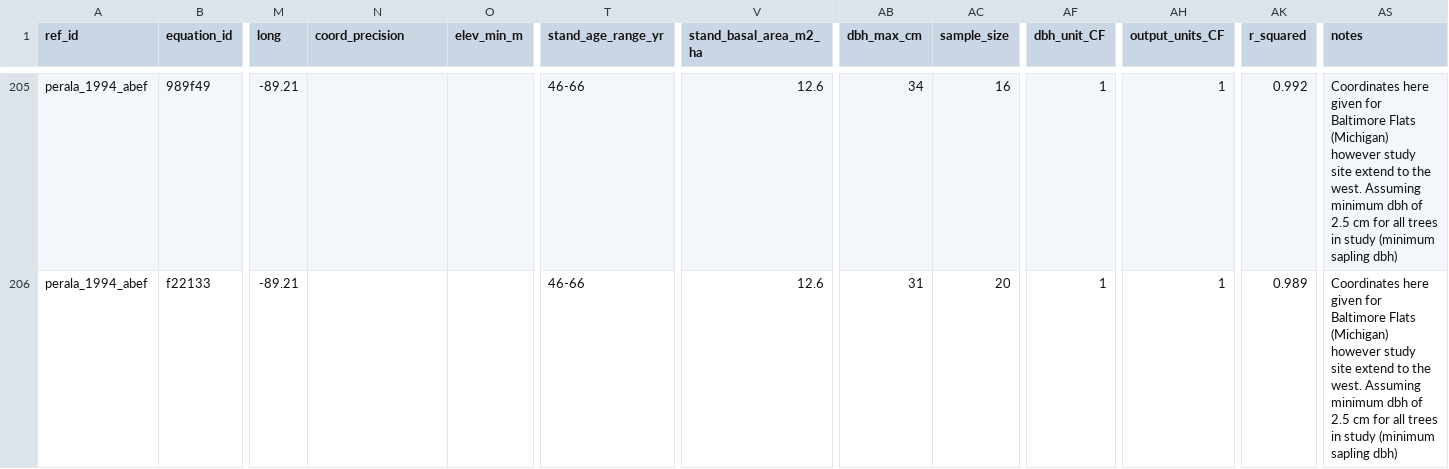
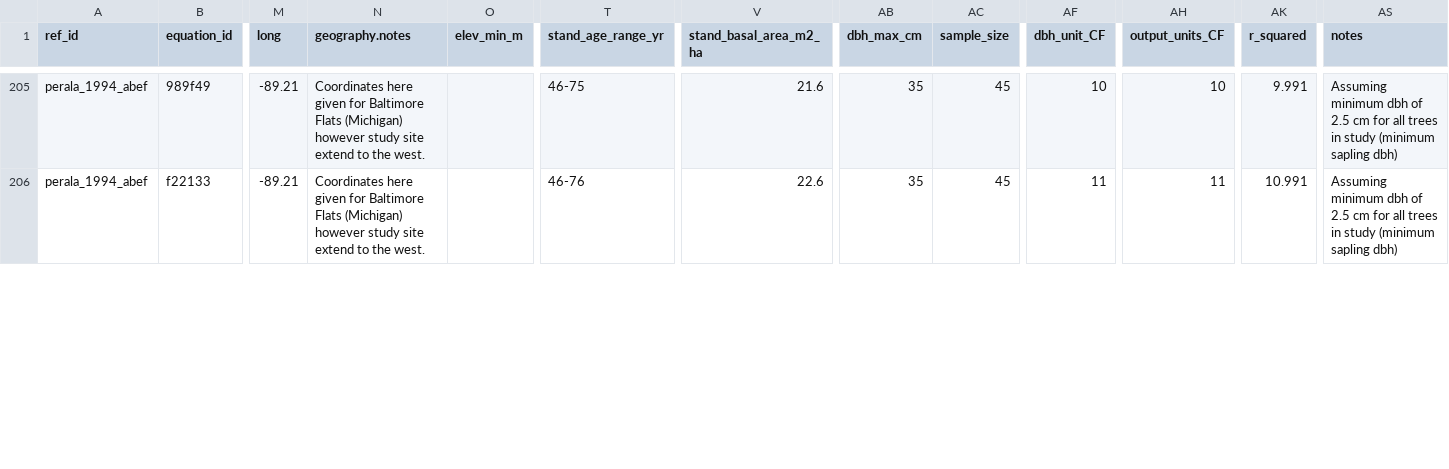
Before and after one commit to ropensci/allodb, a CSV file: data-raw/csv_database/equations.csv, drawn as a sheet; only a part is shown, gaps mark what is left out; the diff covers the shown part only; the diff names each change by its address in the sheet, - before the commit and + after, or states it on an @@ line.

Commit message:
Added geography.notes column
And moved information pertaining to lat, long, location, or topography.

```diff
--- a/data-raw/csv_database/equations.csv
+++ b/data-raw/csv_database/equations.csv
-N1: coord_precision
+N1: geography.notes
-N205:N206 (geography.notes): (empty)
+N205:N206 (geography.notes): Coordinates here given for Baltimore Flats (Michigan) however study site extend to the west.
-T205 (stand_age_range_yr): 46-66
+T205 (stand_age_range_yr): 46-75
-V205 (stand_basal_area_m2_ha): 12.6
+V205 (stand_basal_area_m2_ha): 21.6
-AB205 (dbh_max_cm): 34
+AB205 (dbh_max_cm): 35
-AC205 (sample_size): 16
+AC205 (sample_size): 45
-AF205 (dbh_unit_CF): 1
+AF205 (dbh_unit_CF): 10
-AH205 (output_units_CF): 1
+AH205 (output_units_CF): 10
-AK205 (r_squared): 0.992
+AK205 (r_squared): 9.991
-AS205:AS206 (notes): Coordinates here given for Baltimore Flats (Michigan) however study site extend to the west. Assuming minimum…
+AS205:AS206 (notes): Assuming minimum…
-T206 (stand_age_range_yr): 46-66
+T206 (stand_age_range_yr): 46-76
-V206 (stand_basal_area_m2_ha): 12.6
+V206 (stand_basal_area_m2_ha): 22.6
-AB206 (dbh_max_cm): 31
+AB206 (dbh_max_cm): 35
-AC206 (sample_size): 20
+AC206 (sample_size): 45
-AF206 (dbh_unit_CF): 1
+AF206 (dbh_unit_CF): 11
-AH206 (output_units_CF): 1
+AH206 (output_units_CF): 11
-AK206 (r_squared): 0.989
+AK206 (r_squared): 10.991
```
Also changed, not shown: 180 edited cells elsewhere in this file.
